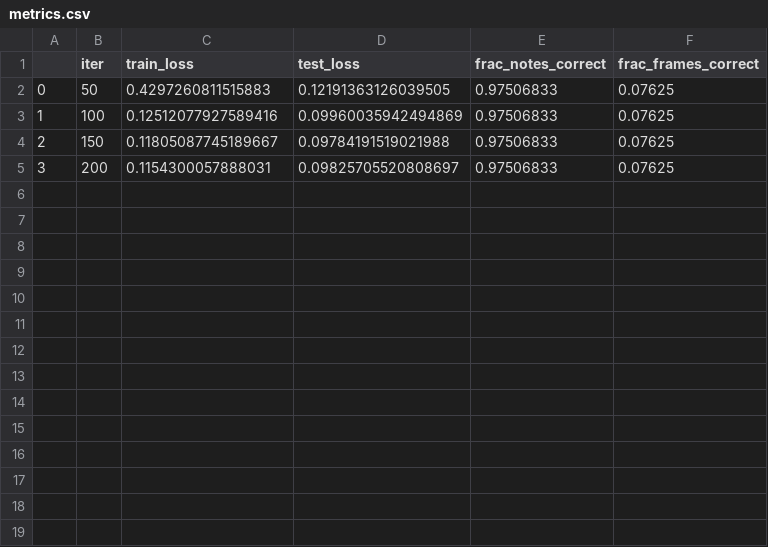
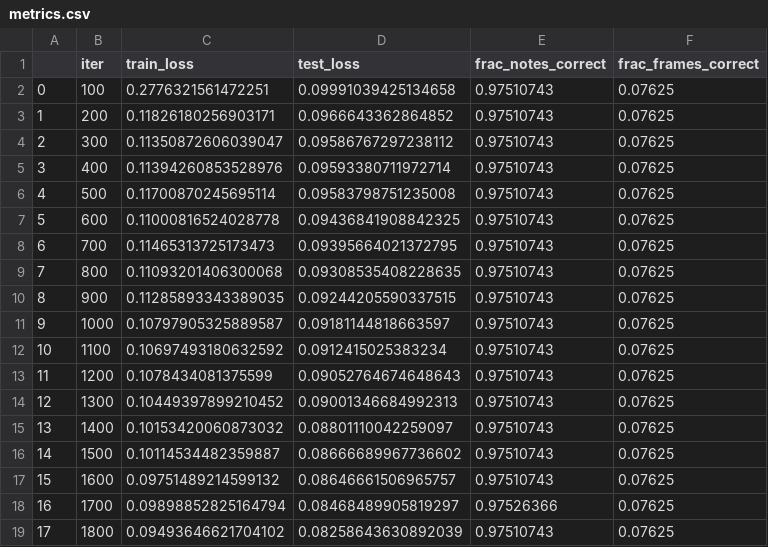
Before and after one commit to Dunni3/music-rnn, a CSV file: baseline_1/metrics.csv, drawn as a sheet.

Commit message:
bug fix for baseline model

```diff
--- a/baseline_1/metrics.csv
+++ b/baseline_1/metrics.csv
@@ -1,5 +1,19 @@
 ,iter,train_loss,test_loss,frac_notes_correct,frac_frames_correct
-0,50,0.4297260811515883,0.12191363126039505,0.97506833,0.07625
-1,100,0.12512077927589416,0.09960035942494869,0.97506833,0.07625
-2,150,0.11805087745189667,0.09784191519021988,0.97506833,0.07625
-3,200,0.1154300057888031,0.09825705520808697,0.97506833,0.07625
+0,100,0.2776321561472251,0.09991039425134658,0.97510743,0.07625
+1,200,0.11826180256903171,0.0966643362864852,0.97510743,0.07625
+2,300,0.11350872606039047,0.09586767297238112,0.97510743,0.07625
+3,400,0.11394260853528976,0.09593380711972714,0.97510743,0.07625
+4,500,0.11700870245695114,0.09583798751235008,0.97510743,0.07625
+5,600,0.11000816524028778,0.09436841908842325,0.97510743,0.07625
+6,700,0.11465313725173473,0.09395664021372795,0.97510743,0.07625
+7,800,0.11093201406300068,0.09308535408228635,0.97510743,0.07625
+8,900,0.11285893343389035,0.09244205590337515,0.97510743,0.07625
+9,1000,0.10797905325889587,0.09181144818663597,0.97510743,0.07625
+10,1100,0.10697493180632592,0.0912415025383234,0.97510743,0.07625
+11,1200,0.1078434081375599,0.09052764674648643,0.97510743,0.07625
+12,1300,0.10449397899210452,0.09001346684992313,0.97510743,0.07625
+13,1400,0.10153420060873032,0.08801110042259097,0.97510743,0.07625
+14,1500,0.10114534482359887,0.08666689967736602,0.97510743,0.07625
+15,1600,0.09751489214599132,0.08646661506965757,0.97510743,0.07625
+16,1700,0.09898852825164794,0.08468489905819297,0.97526366,0.07625
+17,1800,0.09493646621704102,0.08258643630892039,0.97510743,0.07625
```
Also changed, not shown: 21 other files.
